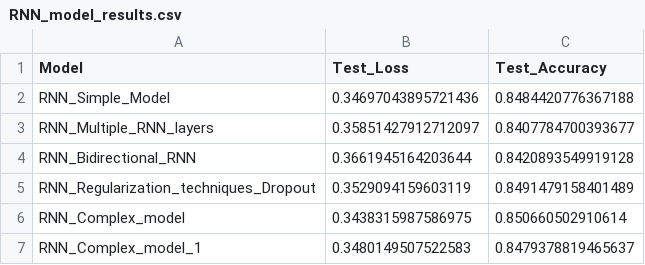
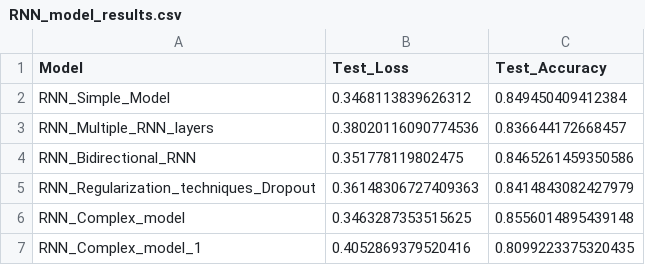
Before and after one commit to spouli/DeepLearning, a CSV file: RNN_model_results.csv, drawn as a sheet.

```diff
--- a/RNN_model_results.csv
+++ b/RNN_model_results.csv
@@ -1,7 +1,7 @@
 Model,Test_Loss,Test_Accuracy
-RNN_Simple_Model,0.34697043895721436,0.8484420776367188
-RNN_Multiple_RNN_layers,0.35851427912712097,0.8407784700393677
-RNN_Bidirectional_RNN,0.3661945164203644,0.8420893549919128
-RNN_Regularization_techniques_Dropout,0.3529094159603119,0.8491479158401489
-RNN_Complex_model,0.3438315987586975,0.850660502910614
-RNN_Complex_model_1,0.3480149507522583,0.8479378819465637
+RNN_Simple_Model,0.3468113839626312,0.849450409412384
+RNN_Multiple_RNN_layers,0.38020116090774536,0.836644172668457
+RNN_Bidirectional_RNN,0.351778119802475,0.8465261459350586
+RNN_Regularization_techniques_Dropout,0.36148306727409363,0.8414843082427979
+RNN_Complex_model,0.3463287353515625,0.8556014895439148
+RNN_Complex_model_1,0.4052869379520416,0.8099223375320435
```
Also changed, not shown: LSTM_model_results.csv, 3 other files.
